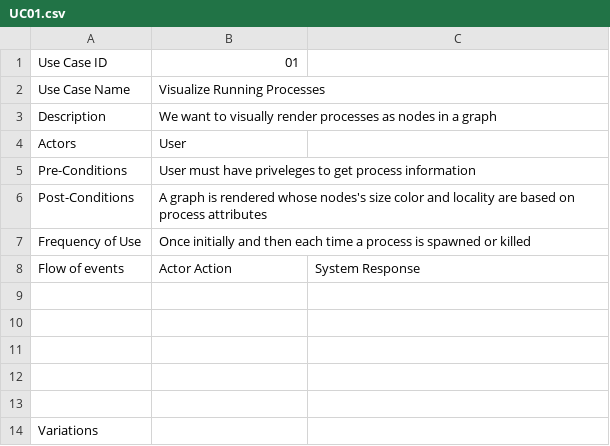
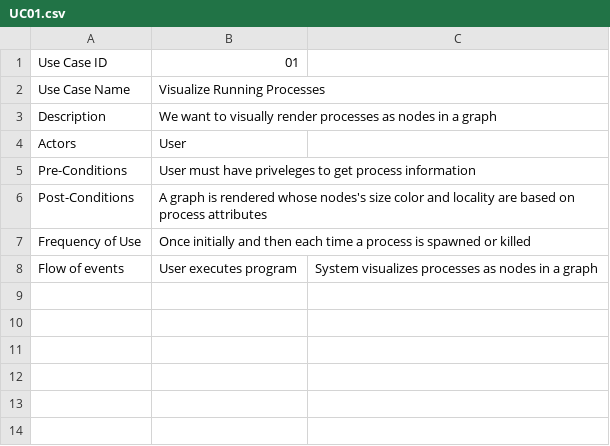
Before and after one commit to CaptainAtlas/Visual-Process-Manager, a CSV file: UseCaseFiles/UC01.csv, drawn as a sheet.

Commit message:
Update UC01.csv

```diff
--- a/UseCaseFiles/UC01.csv
+++ b/UseCaseFiles/UC01.csv
@@ -7,8 +7,2 @@ Post-Conditions,A graph is rendered whose nodes's size color and locality are ba
 Frequency of Use,Once initially and then each time a process is spawned or killed,
-Flow of events,Actor Action,System Response
-,,
-,,
-,,
-,,
-,,
-Variations,,
+Flow of events, User executes program, System visualizes processes as nodes in a graph
```
